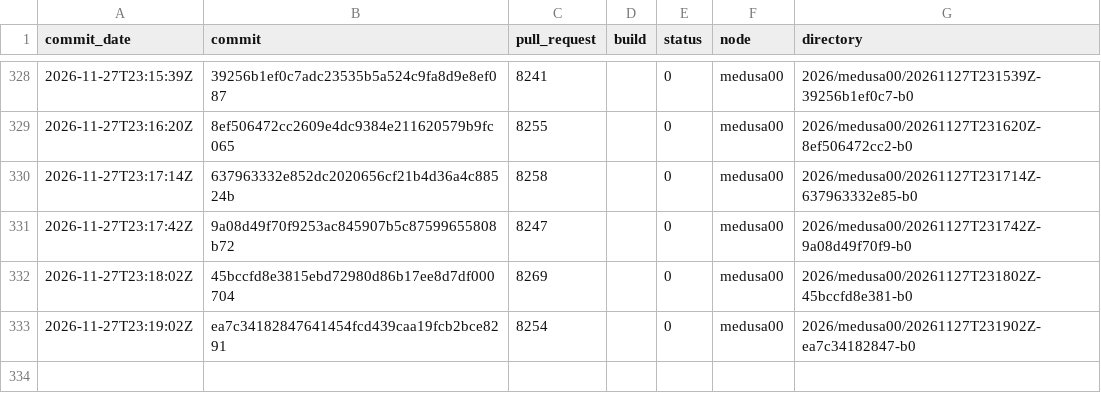
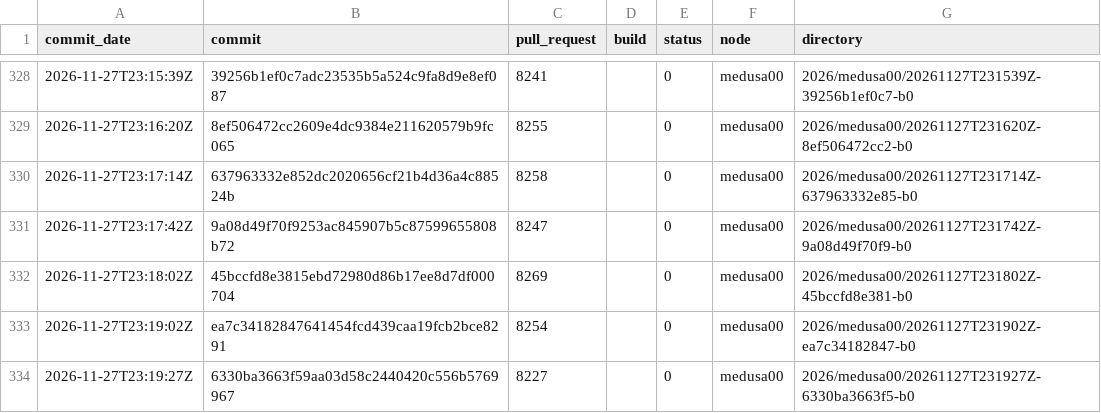
Before and after one commit to TheHPXProject/hpx-performance, a TSV file: runs.tsv, drawn as a sheet; only a part is shown, gaps mark what is left out.

```diff
--- a/runs.tsv
+++ b/runs.tsv
@@ -333 +333,2 @@ commit_date	commit	pull_request	build	status	node	directory
 2026-11-27T23:19:02Z	ea7c34182847641454fcd439caa19fcb2bce8291	8254		0	medusa00	2026/medusa00/20261127T231902Z-ea7c34182847-b0
+2026-11-27T23:19:27Z	6330ba3663f59aa03d58c2440420c556b5769967	8227		0	medusa00	2026/medusa00/20261127T231927Z-6330ba3663f5-b0
```
Also changed, not shown: 31 other files.
